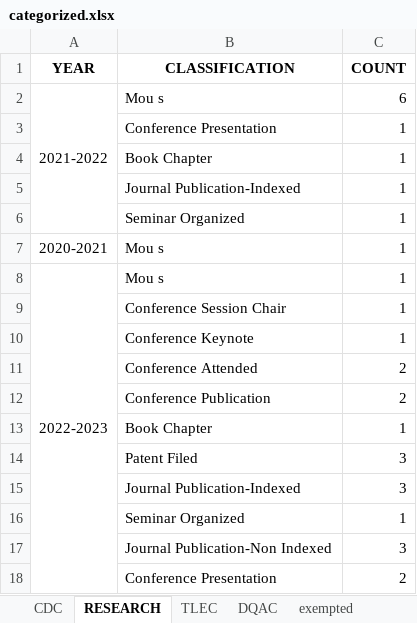
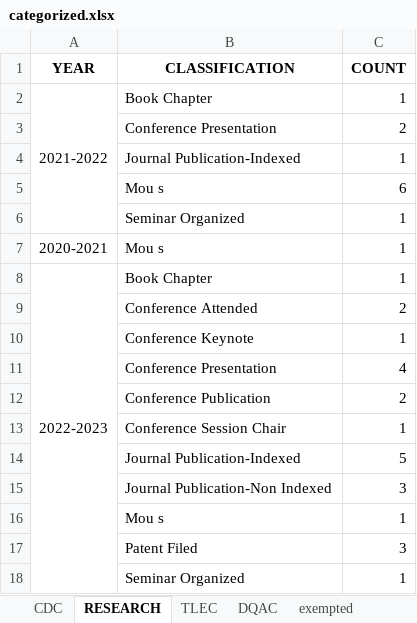
Before and after one commit to TheParadox543/Project_DriveReader, an Excel workbook: categorized.xlsx, sheet RESEARCH, drawn as a sheet; values as stored, in another font and other column widths than the file's, no borders; removed rows and columns are numbered as before the commit, all else as after; the diff names each change by its address in the sheet, - before the commit and + after, or states it on an @@ line.

Commit message:
files are now arranged alphabetically in categorized

```diff
--- a/categorized.xlsx (sheet RESEARCH)
+++ b/categorized.xlsx (sheet RESEARCH)
-row 2: 2021-2022 | Mou s | 6
-row 3:  | Conference Presentation | 1
-A2 (YEAR): (empty)
+A2 (YEAR): 2021-2022
+A2:A6 merged
@@ row 18 moved to row 3: Conference Presentation @@
+row 5:  | Mou s | 6
-B8 (CLASSIFICATION): Mou s
+B8 (CLASSIFICATION): Book Chapter
@@ row 11 moved to row 9: Conference Attended @@
+row 11:  | Conference Presentation | 4
+row 14:  | Journal Publication-Indexed | 5
@@ row 17 moved to row 15: Journal Publication-Non Indexed @@
-B16 (CLASSIFICATION): Book Chapter
+B16 (CLASSIFICATION): Mou s
-row 15:  | Journal Publication-Indexed | 3
```
Also changed, not shown: doc_classification.xlsx, 2 other files.
